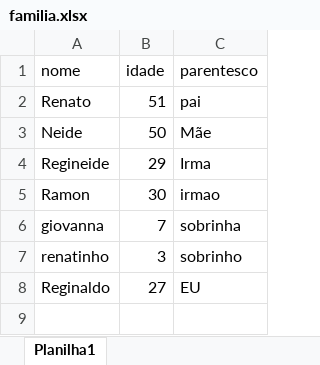
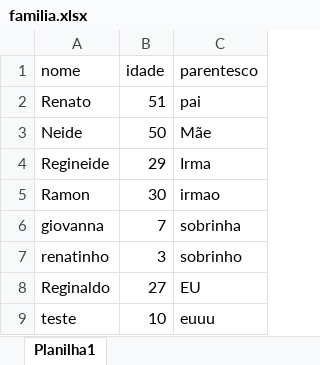
Before and after one commit to reginaldoa/Ciencia_de_dados_com_Python, an Excel workbook: Bases_para_trabalhar/familia.xlsx, sheet Planilha1, drawn as a sheet; values as stored, in another font and other column widths than the file's, no borders; the diff names each change by its address in the sheet, - before the commit and + after, or states it on an @@ line.

```diff
--- a/Bases_para_trabalhar/familia.xlsx (sheet Planilha1)
+++ b/Bases_para_trabalhar/familia.xlsx (sheet Planilha1)
+row 9: teste | 10 | euuu
```
Also changed, not shown: 2 other files.
